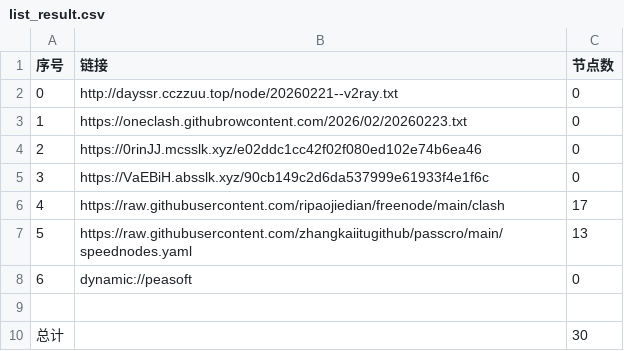
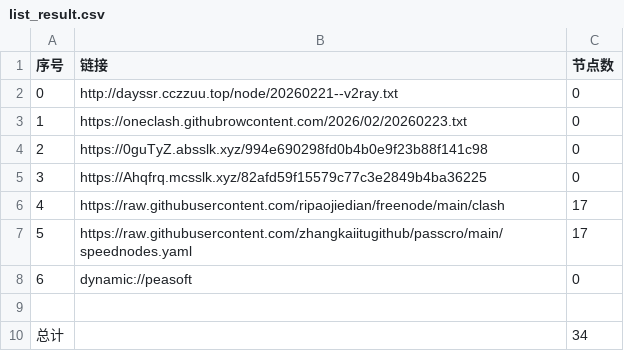
Before and after one commit to obscure1990/AutoMergePublicNodes, a CSV file: list_result.csv, drawn as a sheet.

```diff
--- a/list_result.csv
+++ b/list_result.csv
@@ -3,8 +3,8 @@
 1,https://oneclash.githubrowcontent.com/2026/02/20260223.txt,0
-2,https://0rinJJ.mcsslk.xyz/e02ddc1cc42f02f080ed102e74b6ea46,0
-3,https://VaEBiH.absslk.xyz/90cb149c2d6da537999e61933f4e1f6c,0
+2,https://0guTyZ.absslk.xyz/994e690298fd0b4b0e9f23b88f141c98,0
+3,https://Ahqfrq.mcsslk.xyz/82afd59f15579c77c3e2849b4ba36225,0
 4,https://raw.githubusercontent.com/ripaojiedian/freenode/main/clash,17
-5,https://raw.githubusercontent.com/zhangkaiitugithub/passcro/main/speednodes.yaml,13
+5,https://raw.githubusercontent.com/zhangkaiitugithub/passcro/main/speednodes.yaml,17
 6,dynamic://peasoft,0
 
-总计,,30
+总计,,34
```
Also changed, not shown: 16 other files.
